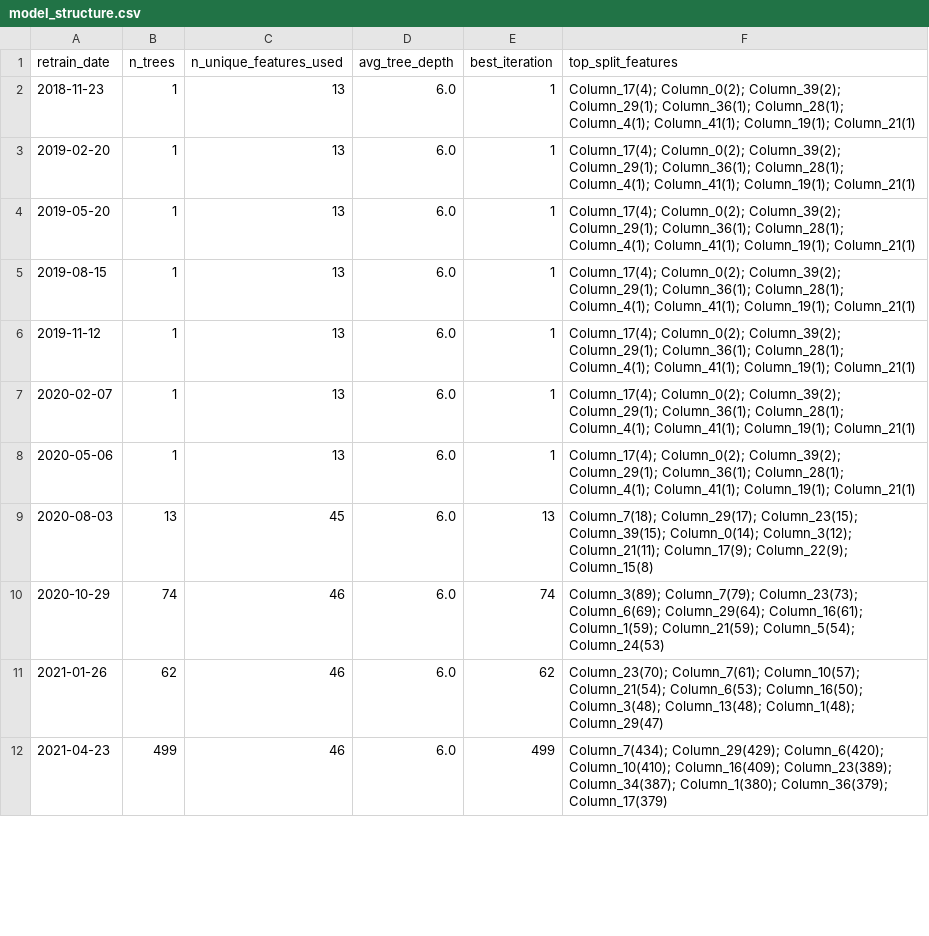
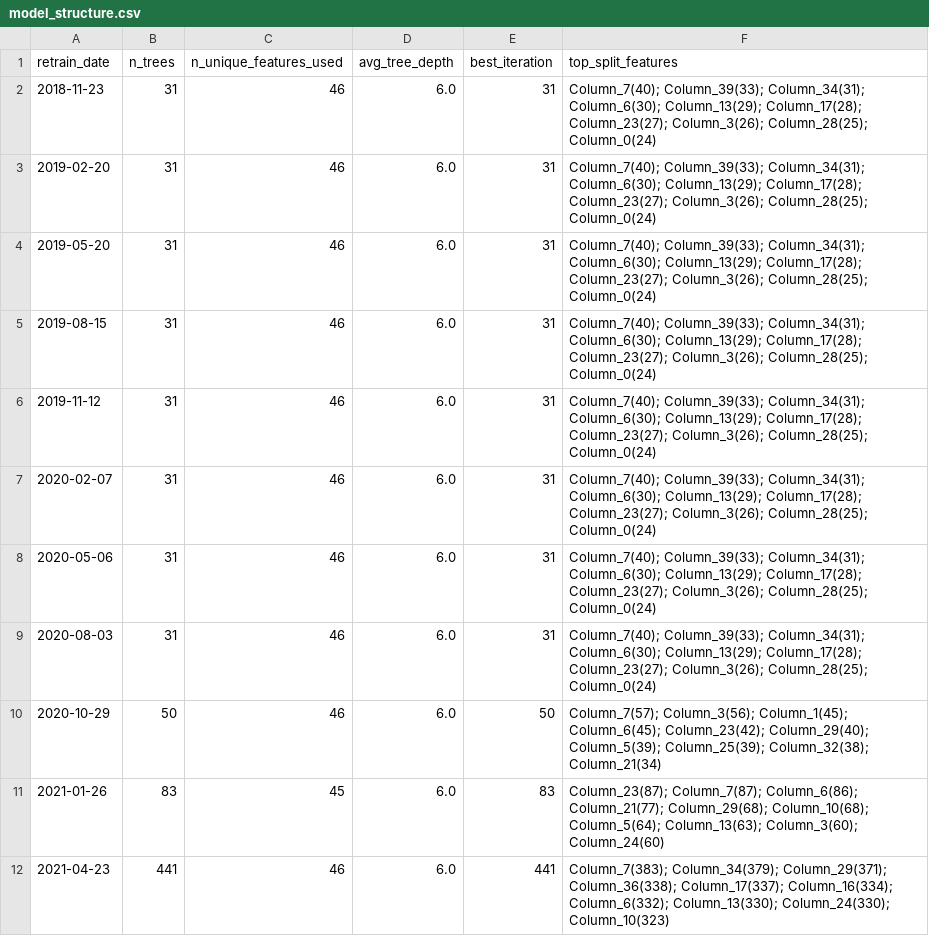
Before and after one commit to dnflsfud/ai-signal-portfolio, a CSV file: outputs/csv/model_structure.csv, drawn as a sheet; only a part is shown; the diff covers the shown part only.

```diff
--- a/outputs/csv/model_structure.csv
+++ b/outputs/csv/model_structure.csv
@@ -1,12 +1,12 @@
 retrain_date,n_trees,n_unique_features_used,avg_tree_depth,best_iteration,top_split_features
-2018-11-23,1,13,6.0,1,Column_17(4); Column_0(2); Column_39(2); Column_29(1); Column_36(1); Column_28(1); Column_4(1); Column_41(1); Column_19(1); Column_21(1)
-2019-02-20,1,13,6.0,1,Column_17(4); Column_0(2); Column_39(2); Column_29(1); Column_36(1); Column_28(1); Column_4(1); Column_41(1); Column_19(1); Column_21(1)
-2019-05-20,1,13,6.0,1,Column_17(4); Column_0(2); Column_39(2); Column_29(1); Column_36(1); Column_28(1); Column_4(1); Column_41(1); Column_19(1); Column_21(1)
-2019-08-15,1,13,6.0,1,Column_17(4); Column_0(2); Column_39(2); Column_29(1); Column_36(1); Column_28(1); Column_4(1); Column_41(1); Column_19(1); Column_21(1)
-2019-11-12,1,13,6.0,1,Column_17(4); Column_0(2); Column_39(2); Column_29(1); Column_36(1); Column_28(1); Column_4(1); Column_41(1); Column_19(1); Column_21(1)
-2020-02-07,1,13,6.0,1,Column_17(4); Column_0(2); Column_39(2); Column_29(1); Column_36(1); Column_28(1); Column_4(1); Column_41(1); Column_19(1); Column_21(1)
-2020-05-06,1,13,6.0,1,Column_17(4); Column_0(2); Column_39(2); Column_29(1); Column_36(1); Column_28(1); Column_4(1); Column_41(1); Column_19(1); Column_21(1)
-2020-08-03,13,45,6.0,13,Column_7(18); Column_29(17); Column_23(15); Column_39(15); Column_0(14); Column_3(12); Column_21(11); Column_17(9); Column_22(9); Column_15(8)
-2020-10-29,74,46,6.0,74,Column_3(89); Column_7(79); Column_23(73); Column_6(69); Column_29(64); Column_16(61); Column_1(59); Column_21(59); Column_5(54); Column_24(53)
-2021-01-26,62,46,6.0,62,Column_23(70); Column_7(61); Column_10(57); Column_21(54); Column_6(53); Column_16(50); Column_3(48); Column_13(48); Column_1(48); Column_29(47)
-2021-04-23,499,46,6.0,499,Column_7(434); Column_29(429); Column_6(420); Column_10(410); Column_16(409); Column_23(389); Column_34(387); Column_1(380); Column_36(379); Column_17(379)
+2018-11-23,31,46,6.0,31,Column_7(40); Column_39(33); Column_34(31); Column_6(30); Column_13(29); Column_17(28); Column_23(27); Column_3(26); Column_28(25); Column_0(24)
+2019-02-20,31,46,6.0,31,Column_7(40); Column_39(33); Column_34(31); Column_6(30); Column_13(29); Column_17(28); Column_23(27); Column_3(26); Column_28(25); Column_0(24)
+2019-05-20,31,46,6.0,31,Column_7(40); Column_39(33); Column_34(31); Column_6(30); Column_13(29); Column_17(28); Column_23(27); Column_3(26); Column_28(25); Column_0(24)
+2019-08-15,31,46,6.0,31,Column_7(40); Column_39(33); Column_34(31); Column_6(30); Column_13(29); Column_17(28); Column_23(27); Column_3(26); Column_28(25); Column_0(24)
+2019-11-12,31,46,6.0,31,Column_7(40); Column_39(33); Column_34(31); Column_6(30); Column_13(29); Column_17(28); Column_23(27); Column_3(26); Column_28(25); Column_0(24)
+2020-02-07,31,46,6.0,31,Column_7(40); Column_39(33); Column_34(31); Column_6(30); Column_13(29); Column_17(28); Column_23(27); Column_3(26); Column_28(25); Column_0(24)
+2020-05-06,31,46,6.0,31,Column_7(40); Column_39(33); Column_34(31); Column_6(30); Column_13(29); Column_17(28); Column_23(27); Column_3(26); Column_28(25); Column_0(24)
+2020-08-03,31,46,6.0,31,Column_7(40); Column_39(33); Column_34(31); Column_6(30); Column_13(29); Column_17(28); Column_23(27); Column_3(26); Column_28(25); Column_0(24)
+2020-10-29,50,46,6.0,50,Column_7(57); Column_3(56); Column_1(45); Column_6(45); Column_23(42); Column_29(40); Column_5(39); Column_25(39); Column_32(38); Column_21(34)
+2021-01-26,83,45,6.0,83,Column_23(87); Column_7(87); Column_6(86); Column_21(77); Column_29(68); Column_10(68); Column_5(64); Column_13(63); Column_3(60); Column_24(60)
+2021-04-23,441,46,6.0,441,Column_7(383); Column_34(379); Column_29(371); Column_36(338); Column_17(337); Column_16(334); Column_6(332); Column_13(330); Column_24(330); Column_10(323)
```
Also changed, not shown: 65 edited cells elsewhere in this file, outputs/csv/benchmark_weights.csv, outputs/csv/daily_performance.csv, 11 other files.
